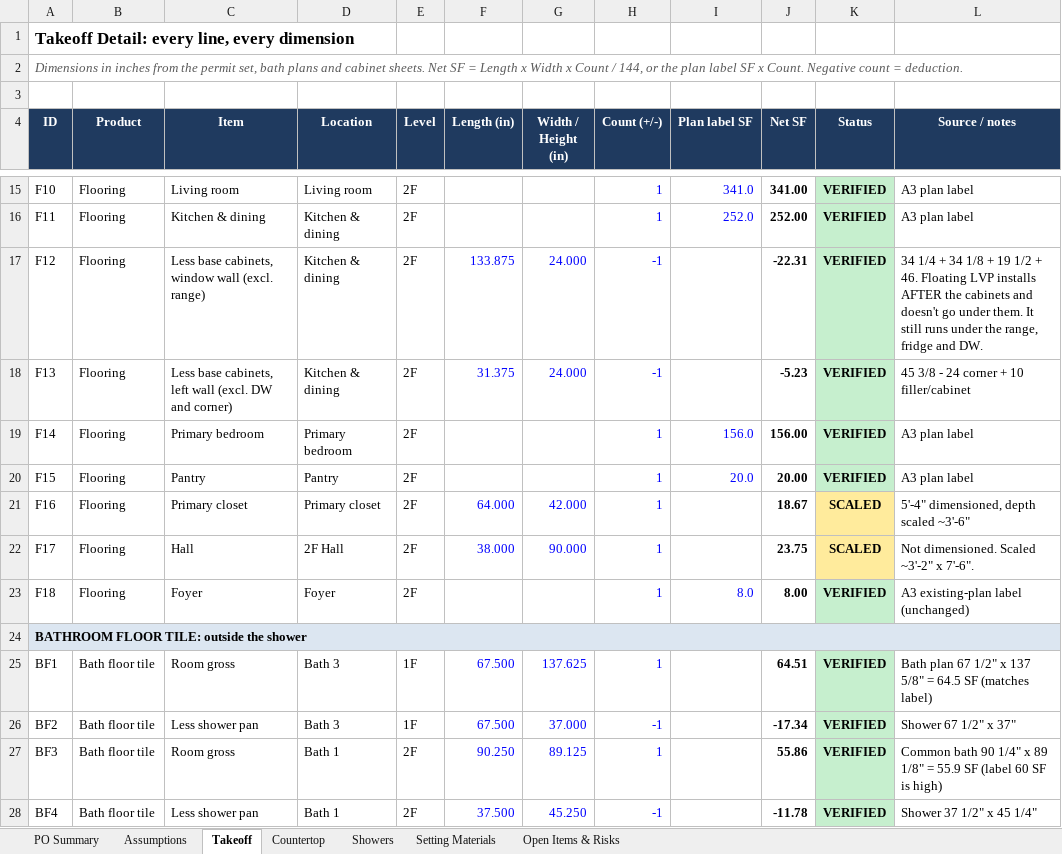
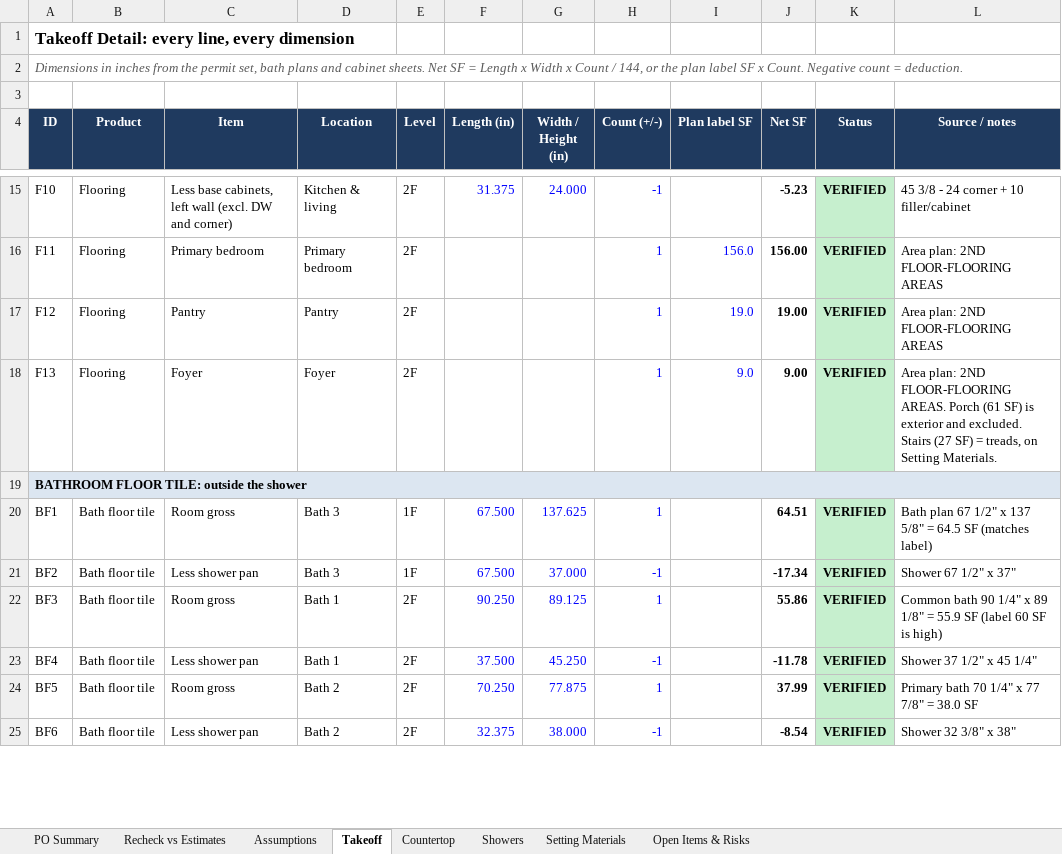
Before and after one commit to juantwinhomes/Juan-Diaz-CEO-Twin-Home-Buyer, an Excel workbook: projects/52-paramount-terrace/52-Paramount-Material-Takeoff.xlsx, sheet Takeoff, drawn as a sheet; only a part is shown, gaps mark what is left out; the shorter side is filled out with more unchanged rows; values as stored, in another font and other column widths than the file's, no borders; the diff covers the shown part only; the diff names each change by its address in the sheet, - before the commit and + after, or states it on an @@ line.

```diff
--- a/projects/52-paramount-terrace/52-Paramount-Material-Takeoff.xlsx (sheet Takeoff)
+++ b/projects/52-paramount-terrace/52-Paramount-Material-Takeoff.xlsx (sheet Takeoff)
+sheet tab: Recheck vs Estimates
-C15 (Item): Living room
+C15 (Item): Less base cabinets, left wall (excl. DW and corner)
-D15 (Location): Living room
+D15 (Location): Kitchen & living
-F15 (Length (in)): (empty)
+F15 (Length (in)): 31.375
-G15 (Width / Height (in)): (empty)
+G15 (Width / Height (in)): 24.000
-H15 (Count (+/-)): 1
+H15 (Count (+/-)): -1
-I15 (Plan label SF): 341.0
+I15 (Plan label SF): (empty)
-J15 (Net SF): 341.00
+J15 (Net SF): -5.23
-L15 (Source / notes): A3 plan label
+L15 (Source / notes): 45 3/8 - 24 corner + 10 filler/cabinet
-C16 (Item): Kitchen & dining
+C16 (Item): Primary bedroom
-D16 (Location): Kitchen & dining
+D16 (Location): Primary bedroom
-I16 (Plan label SF): 252.0
+I16 (Plan label SF): 156.0
-J16 (Net SF): 252.00
+J16 (Net SF): 156.00
-L16 (Source / notes): A3 plan label
+L16 (Source / notes): Area plan: 2ND FLOOR-FLOORING AREAS
-C17 (Item): Less base cabinets, window wall (excl. range)
+C17 (Item): Pantry
-D17 (Location): Kitchen & dining
+D17 (Location): Pantry
-F17 (Length (in)): 133.875
+F17 (Length (in)): (empty)
-G17:G18 (Width / Height (in)): 24.000
+G17:G18 (Width / Height (in)): (empty)
-H17:H18 (Count (+/-)): -1
+H17:H18 (Count (+/-)): 1
-I17 (Plan label SF): (empty)
+I17 (Plan label SF): 19.0
-J17 (Net SF): -22.31
+J17 (Net SF): 19.00
-L17 (Source / notes): 34 1/4 + 34 1/8 + 19 1/2 + 46. Floating LVP installs AFTER the cabinets and doesn't go under them. It still runs under the range, fridge and DW.
+L17 (Source / notes): Area plan: 2ND FLOOR-FLOORING AREAS
-C18 (Item): Less base cabinets, left wall (excl. DW and corner)
+C18 (Item): Foyer
-D18 (Location): Kitchen & dining
+D18 (Location): Foyer
-F18 (Length (in)): 31.375
+F18 (Length (in)): (empty)
-I18 (Plan label SF): (empty)
+I18 (Plan label SF): 9.0
-J18 (Net SF): -5.23
+J18 (Net SF): 9.00
-L18 (Source / notes): 45 3/8 - 24 corner + 10 filler/cabinet
+L18 (Source / notes): Area plan: 2ND FLOOR-FLOORING AREAS. Porch (61 SF) is exterior and excluded. Stairs (27 SF) = treads, on Setting Materials.
-row 19: F14 | Flooring | Primary bedroom | Primary bedroom | 2F |  |  | 1 | 156.0 | 156.00 | VERIFIED | A3 plan label
-row 20: F15 | Flooring | Pantry | Pantry | 2F |  |  | 1 | 20.0 | 20.00 | VERIFIED | A3 plan label
-row 21: F16 | Flooring | Primary closet | Primary closet | 2F | 64.000 | 42.000 | 1 |  | 18.67 | SCALED | 5'-4" dimensioned, depth scaled ~3'-6"
-row 22: F17 | Flooring | Hall | 2F Hall | 2F | 38.000 | 90.000 | 1 |  | 23.75 | SCALED | Not dimensioned. Scaled ~3'-2" x 7'-6".
-row 23: F18 | Flooring | Foyer | Foyer | 2F |  |  | 1 | 8.0 | 8.00 | VERIFIED | A3 existing-plan label (unchanged)
```
Also changed, not shown: 4 removed rows, 68 edited cells and cell formats elsewhere in this sheet, sheet Open Items & Risks, sheet PO Summary, sheet Setting Materials, formulas that keep their value.
